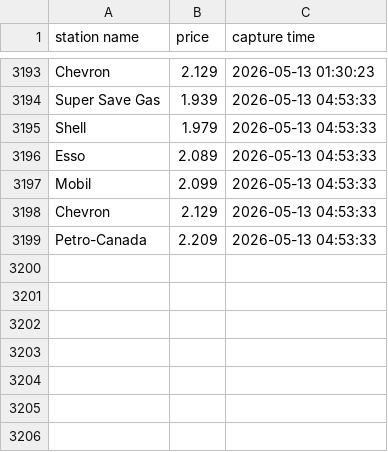
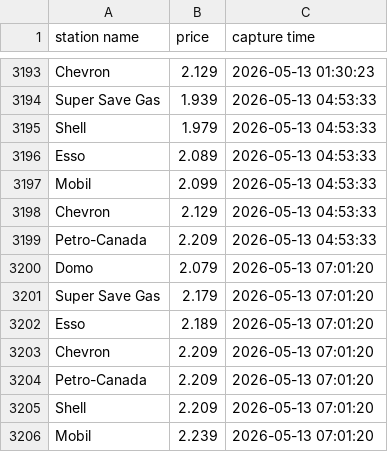
Before and after one commit to yung2004/gaspricetracker, a CSV file: data/richmond/vendors.csv, drawn as a sheet; only a part is shown, gaps mark what is left out; the diff names each change by its address in the sheet, - before the commit and + after, or states it on an @@ line.

```diff
--- a/data/richmond/vendors.csv
+++ b/data/richmond/vendors.csv
+row 3200: Domo | 2.079 | 2026-05-13 07:01:20
+row 3201: Super Save Gas | 2.179 | 2026-05-13 07:01:20
+row 3202: Esso | 2.189 | 2026-05-13 07:01:20
+row 3203: Chevron | 2.209 | 2026-05-13 07:01:20
+row 3204: Petro-Canada | 2.209 | 2026-05-13 07:01:20
+row 3205: Shell | 2.209 | 2026-05-13 07:01:20
+row 3206: Mobil | 2.239 | 2026-05-13 07:01:20
```
Also changed, not shown: data/richmond/avg.csv, public/data/richmond/avg.csv, 1 other file.
